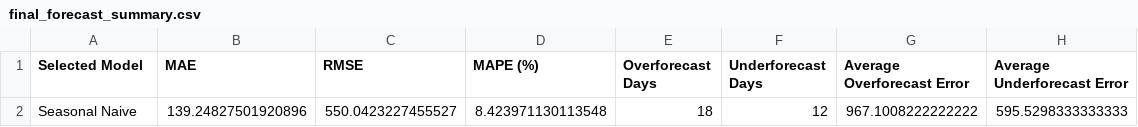
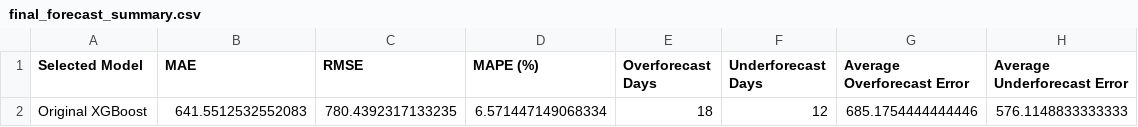
Before and after one commit to SamadhiGamagedara-sg/Retail-Demand-Forecasting, a CSV file: outputs/tables/final_forecast_summary.csv, drawn as a sheet; removed rows and columns are numbered as before the commit, all else as after; the diff names each change by its address in the sheet, - before the commit and + after, or states it on an @@ line.

```diff
--- a/outputs/tables/final_forecast_summary.csv
+++ b/outputs/tables/final_forecast_summary.csv
-row 2: Seasonal Naive | 139.24827501920896 | 550.0423227455527 | 8.423971130113548 | 18 | 12 | 967.1008222222222 | 595.5298333333333
+row 2: Original XGBoost | 641.5512532552083 | 780.4392317133235 | 6.571447149068334 | 18 | 12 | 685.1754444444446 | 576.1148833333333
```
Also changed, not shown: outputs/tables/final_forecast_with_errors.csv, outputs/tables/final_model_comparison.csv, 7 other files.
